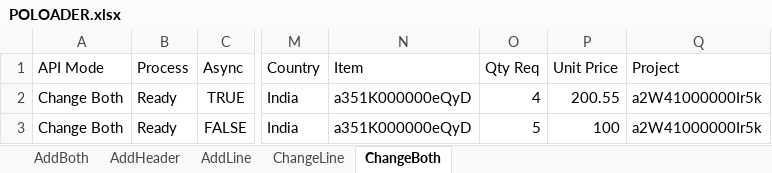
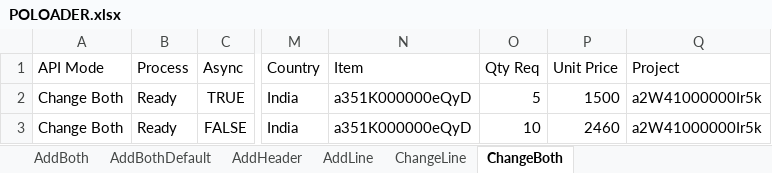
Before and after one commit to msuryawanshi20/rstk_PROVAR-COPADO, an Excel workbook: templates/POLOADER.xlsx, sheet ChangeBoth, drawn as a sheet; only a part is shown, gaps mark what is left out; values as stored, in another font and other column widths than the file's, no borders; the diff names each change by its address in the sheet, - before the commit and + after, or states it on an @@ line.

```diff
--- a/templates/POLOADER.xlsx (sheet ChangeBoth)
+++ b/templates/POLOADER.xlsx (sheet ChangeBoth)
+sheet tab: AddBothDefault
-O2 (Qty Req): 4
+O2 (Qty Req): 5
-P2 (Unit Price): 200.55
+P2 (Unit Price): 1500
-O3 (Qty Req): 5
+O3 (Qty Req): 10
-P3 (Unit Price): 100
+P3 (Unit Price): 2460
```
Also changed, not shown: sheet ChangeLine, sheet AddLine, sheet AddHeader, 11 other files.
